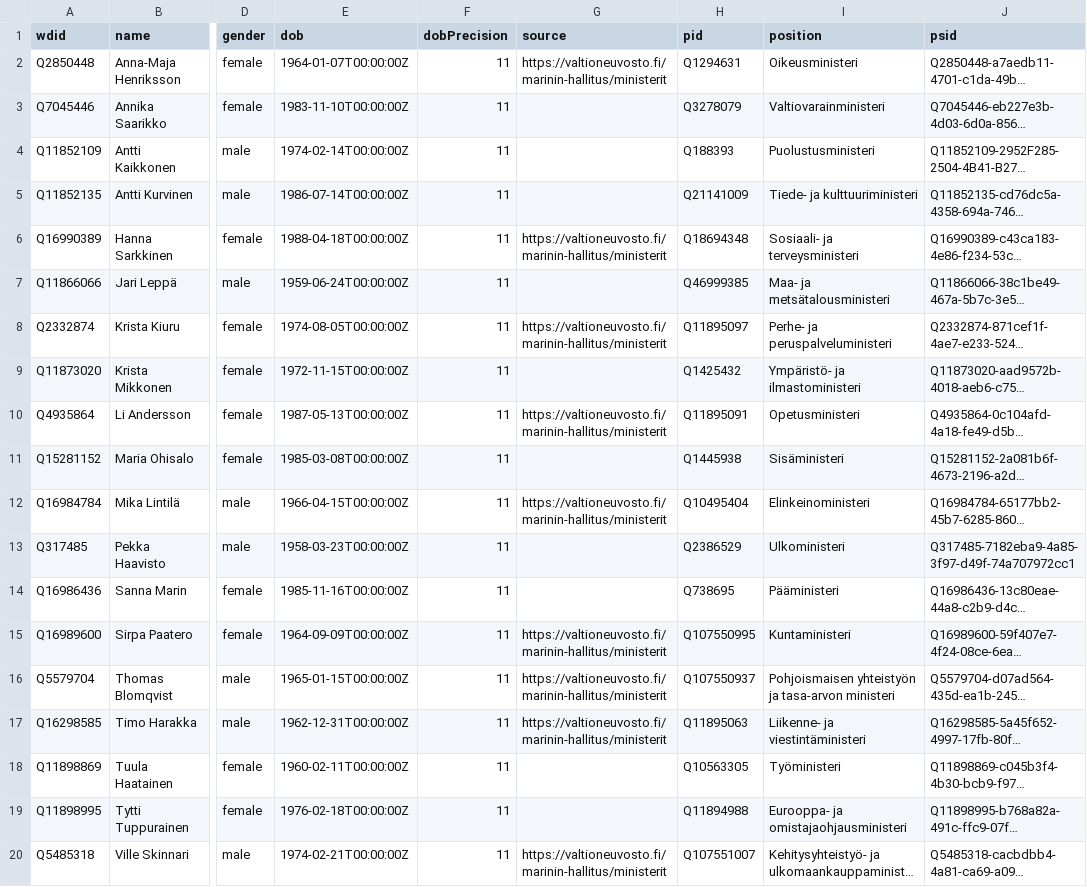
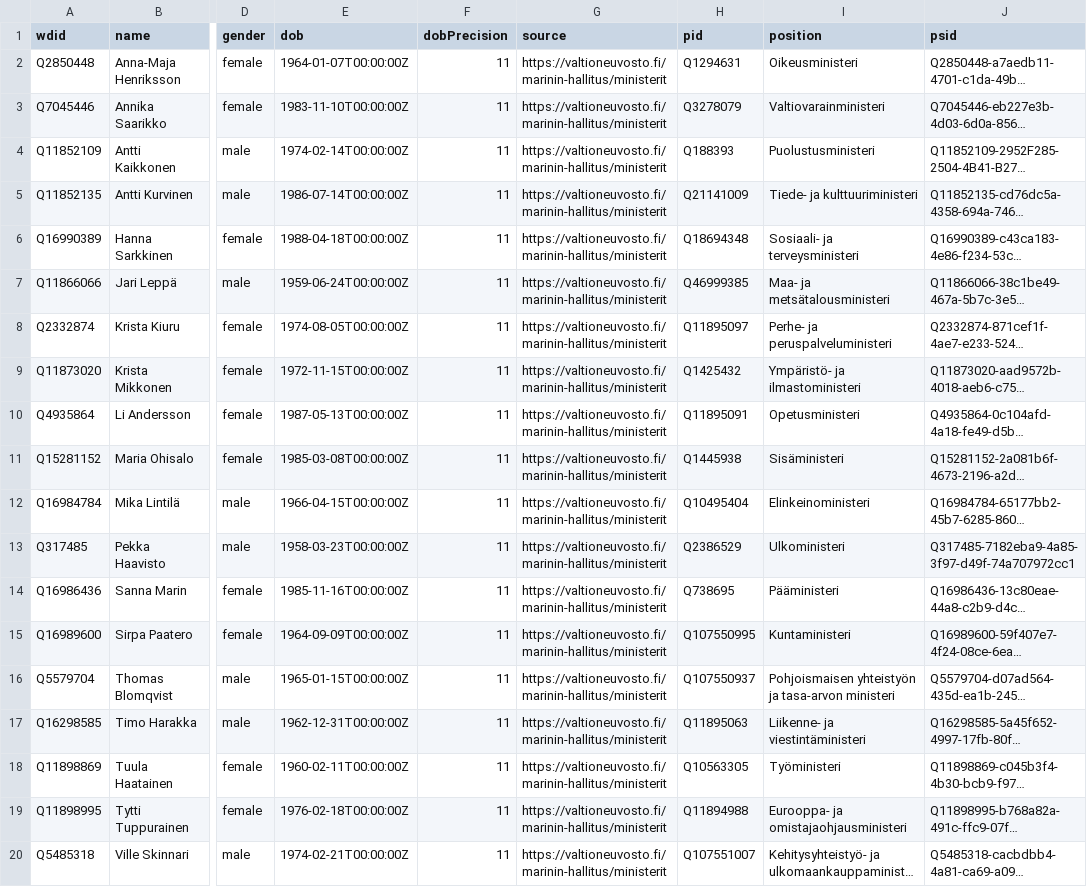
Before and after one commit to every-politician-scrapers/finland-cabinet, a CSV file: data/wikidata.csv, drawn as a sheet; only a part is shown, gaps mark what is left out; long unchanged cells end in …; the diff names each change by its address in the sheet, - before the commit and + after, or states it on an @@ line.

```diff
--- a/data/wikidata.csv
+++ b/data/wikidata.csv
-G3:G5 (source): (empty)
+G3:G5 (source): https://valtioneuvosto.fi/marinin-hallitus/ministerit
-G7 (source): (empty)
+G7 (source): https://valtioneuvosto.fi/marinin-hallitus/ministerit
-G9 (source): (empty)
+G9 (source): https://valtioneuvosto.fi/marinin-hallitus/ministerit
-G11 (source): (empty)
+G11 (source): https://valtioneuvosto.fi/marinin-hallitus/ministerit
-G13:G14 (source): (empty)
+G13:G14 (source): https://valtioneuvosto.fi/marinin-hallitus/ministerit
-G18:G19 (source): (empty)
+G18:G19 (source): https://valtioneuvosto.fi/marinin-hallitus/ministerit
```
Also changed, not shown: 1 other file.
